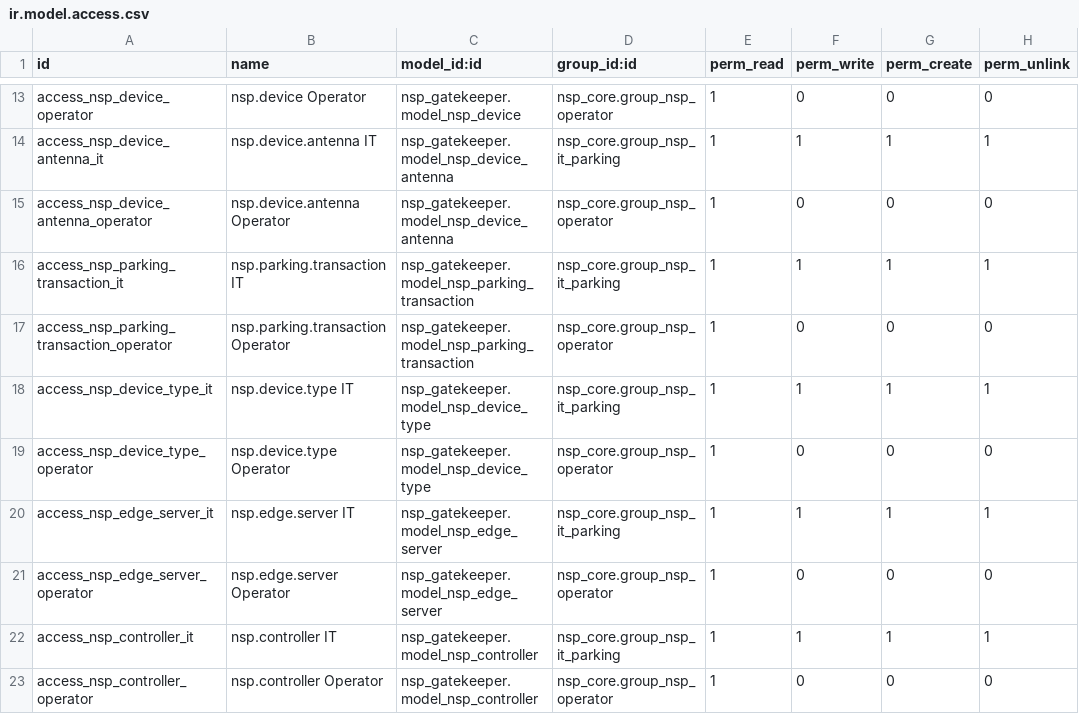
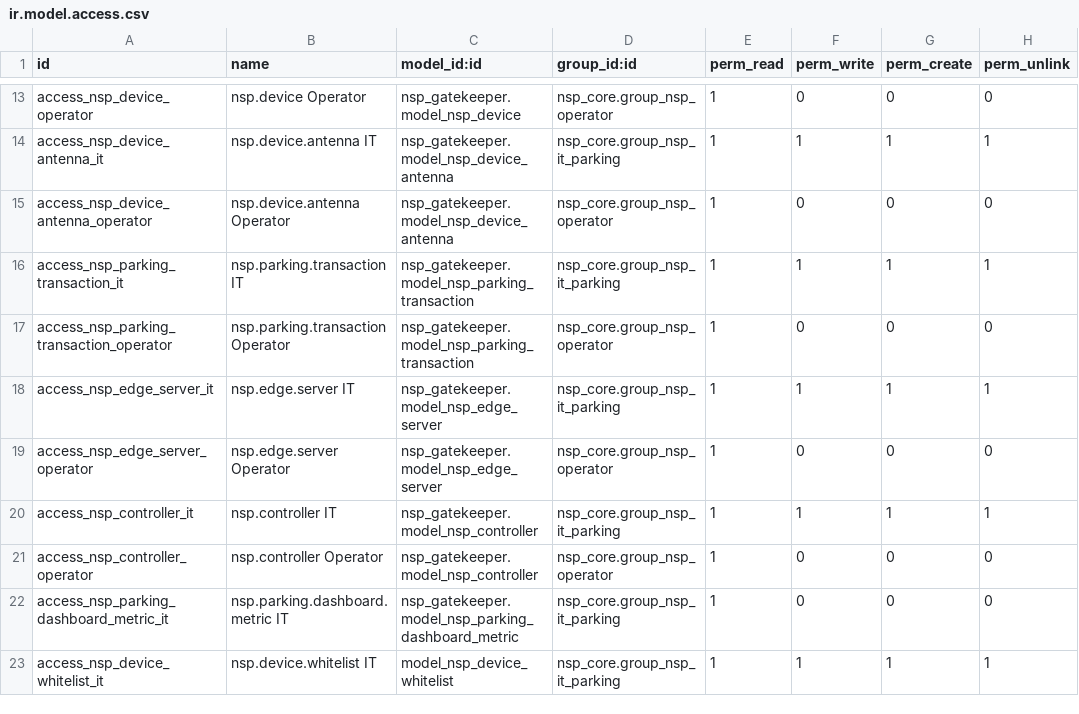
Before and after one commit to TrongTinTon/NSP-Edge-Server, a CSV file: extra-addons/nsp_gatekeeper/security/ir.model.access.csv, drawn as a sheet; only a part is shown, gaps mark what is left out; the shorter side is filled out with more unchanged rows; the diff names each change by its address in the sheet, - before the commit and + after, or states it on an @@ line.

Commit message:
refactor(gatekeeper): redesign parking configuration UI and simplify device whitelist
Redesign Edge Server, Controller, Reader, and Antenna interfaces for clearer navigation and operation
Make Parking Operation Configuration the central screen for configuring parking areas, lanes, controllers, readers, antennas, and mappings
Organize Reader information into Device Declaration, Runtime Status, Reader Parameters, and Antenna lists
Keep Reader device declaration fields limited to Serial, Device Code, Model Number, Vendor, and Controller
Keep Reader runtime fields limited to Status, Last Seen, Firmware Version, IP Address, and Port
Keep RFID reader parameters at Reader level only
Simplify Antenna records to Antenna Number and Physical Antenna
Remove Antenna-level reader parameters, Active status, and other redundant configuration fields
Remove Tag Role from Parking Lane Antenna Mapping
Simplify Device Whitelist to Serial, Model, Vendor, and Device Type
Remove Device Identity, Whitelist Decision, and legacy approval states
Treat whitelist record existence as the device authorization decision
Reject devices that are not present in Device Whitelist
Integrate nsp_notification to create Device Security alerts for unauthorized devices
Prevent duplicate alerts by Controller and device Serial Number
Reactivate archived alerts when an unauthorized device is detected again
Archive related alerts automatically when a device is added to the whitelist
Exclude unauthorized readers from Controller device configuration payloads
Remove obsolete fields, views, menus, sync mappings, and compatibility logic
Keep t4_coreapi unchanged
Validate manifests, XML views, model fields, API endpoints, and fresh-install package integrity

```diff
--- a/extra-addons/nsp_gatekeeper/security/ir.model.access.csv
+++ b/extra-addons/nsp_gatekeeper/security/ir.model.access.csv
-row 18: access_nsp_device_type_it | nsp.device.type IT | nsp_gatekeeper.model_nsp_device_type | nsp_core.group_nsp_it_parking | 1 | 1 | 1 | 1
-row 19: access_nsp_device_type_operator | nsp.device.type Operator | nsp_gatekeeper.model_nsp_device_type | nsp_core.group_nsp_operator | 1 | 0 | 0 | 0
```
Also changed, not shown: 28 other files.
